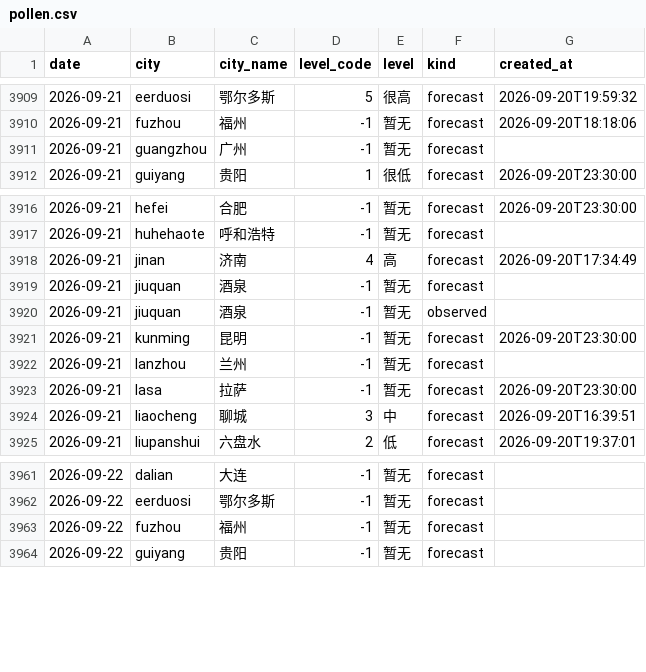
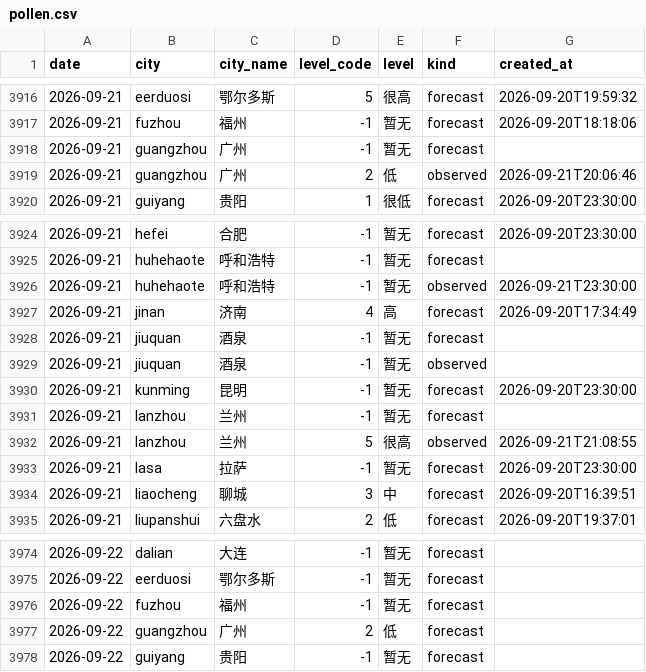
Before and after one commit to myysophia/pollen-sentinel, a CSV file: data/daily/pollen.csv, drawn as a sheet; only a part is shown, gaps mark what is left out; the diff covers the shown part only; the diff names each change by its address in the sheet, - before the commit and + after, or states it on an @@ line.

```diff
--- a/data/daily/pollen.csv
+++ b/data/daily/pollen.csv
+row 3919: 2026-09-21 | guangzhou | 广州 | 2 | 低 | observed | 2026-09-21T20:06:46
+row 3926: 2026-09-21 | huhehaote | 呼和浩特 | -1 | 暂无 | observed | 2026-09-21T23:30:00
+row 3932: 2026-09-21 | lanzhou | 兰州 | 5 | 很高 | observed | 2026-09-21T21:08:55
+row 3977: 2026-09-22 | guangzhou | 广州 | 2 | 低 | forecast
```
Also changed, not shown: 14 added rows elsewhere in this file, data/daily/weather.csv, 16 other files.
